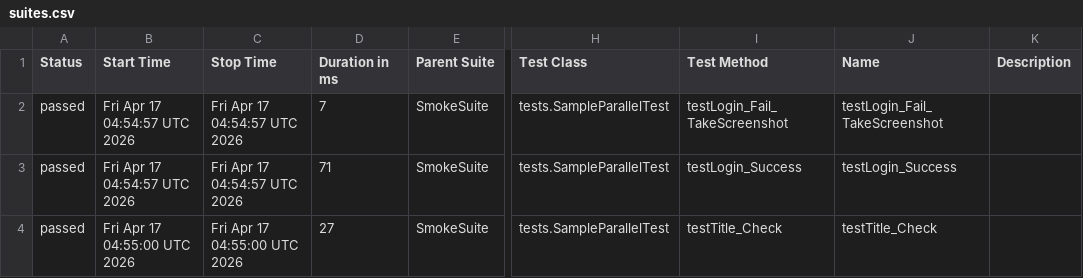
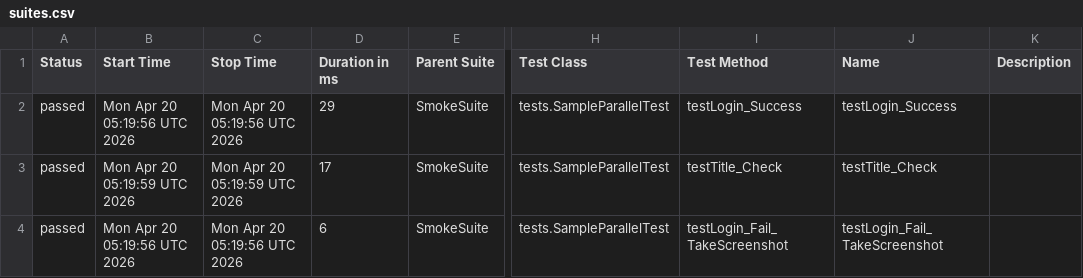
Before and after one commit to phuonghoang123456/lab11THEEND, a CSV file: data/suites.csv, drawn as a sheet; only a part is shown, gaps mark what is left out; the diff names each change by its address in the sheet, - before the commit and + after, or states it on an @@ line.

```diff
--- a/data/suites.csv
+++ b/data/suites.csv
-B2 (Start Time): Fri Apr 17 04:54:57 UTC 2026
+B2 (Start Time): Mon Apr 20 05:19:56 UTC 2026
-C2 (Stop Time): Fri Apr 17 04:54:57 UTC 2026
+C2 (Stop Time): Mon Apr 20 05:19:56 UTC 2026
-D2 (Duration in ms): 7
+D2 (Duration in ms): 29
-I2 (Test Method): testLogin_Fail_TakeScreenshot
+I2 (Test Method): testLogin_Success
-J2 (Name): testLogin_Fail_TakeScreenshot
+J2 (Name): testLogin_Success
-B3 (Start Time): Fri Apr 17 04:54:57 UTC 2026
+B3 (Start Time): Mon Apr 20 05:19:59 UTC 2026
-C3 (Stop Time): Fri Apr 17 04:54:57 UTC 2026
+C3 (Stop Time): Mon Apr 20 05:19:59 UTC 2026
-D3 (Duration in ms): 71
+D3 (Duration in ms): 17
-I3 (Test Method): testLogin_Success
+I3 (Test Method): testTitle_Check
-J3 (Name): testLogin_Success
+J3 (Name): testTitle_Check
-B4 (Start Time): Fri Apr 17 04:55:00 UTC 2026
+B4 (Start Time): Mon Apr 20 05:19:56 UTC 2026
-C4 (Stop Time): Fri Apr 17 04:55:00 UTC 2026
+C4 (Stop Time): Mon Apr 20 05:19:56 UTC 2026
-D4 (Duration in ms): 27
+D4 (Duration in ms): 6
-I4 (Test Method): testTitle_Check
+I4 (Test Method): testLogin_Fail_TakeScreenshot
-J4 (Name): testTitle_Check
+J4 (Name): testLogin_Fail_TakeScreenshot
```
Also changed, not shown: 33 other files.
